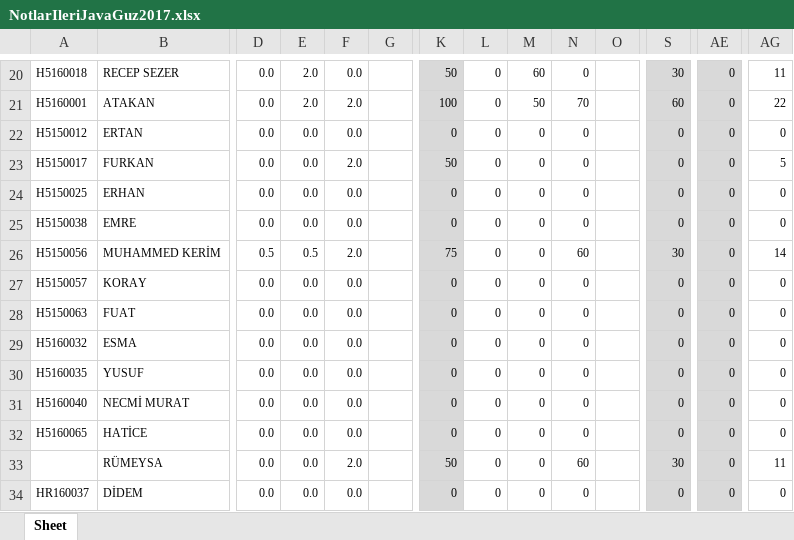
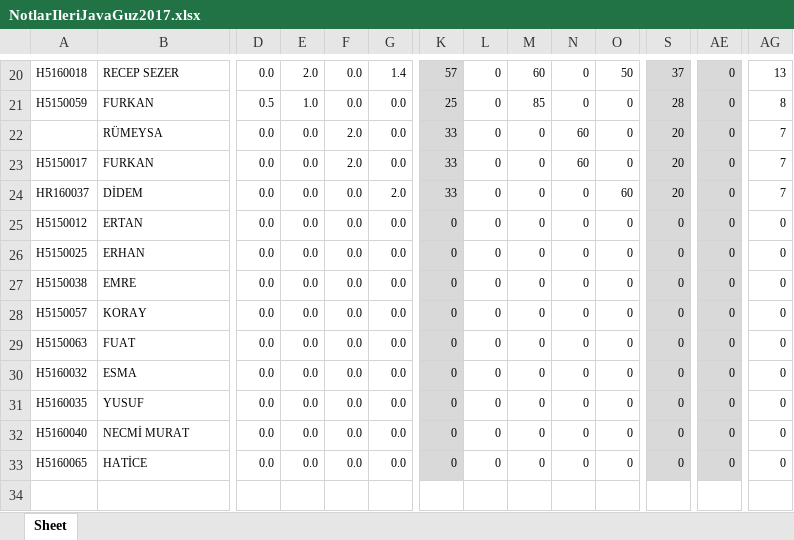
Before and after one commit to ozkansari/MyCourses, an Excel workbook: AdvancedJava_2017Autumn/_docs/NotlarIleriJavaGuz2017.xlsx, sheet Sheet, drawn as a sheet; only a part is shown, gaps mark what is left out; values as stored, in another font and other column widths than the file's, no borders; conditional formats not drawn; removed rows and columns are numbered as before the commit, all else as after; rows hold the shown columns only; the diff covers the shown part only; the diff names each change by its address in the sheet, - before the commit and + after, or states it on an @@ line.

```diff
--- a/AdvancedJava_2017Autumn/_docs/NotlarIleriJavaGuz2017.xlsx (sheet Sheet)
+++ b/AdvancedJava_2017Autumn/_docs/NotlarIleriJavaGuz2017.xlsx (sheet Sheet)
-G20: (empty)
+G20: 1.4
-K20: 50
+K20: 57
-O20: (empty)
+O20: 50
-S20: 30
+S20: 37
-AG20: 11
+AG20: 13
-row 21: H5160001 | ATAKAN | 0.0 | 2.0 | 2.0 |  | 100 | 0 | 50 | 70 |  | 60 | 0 | 22
+row 21: H5150059 | FURKAN | 0.5 | 1.0 | 0.0 | 0.0 | 25 | 0 | 85 | 0 | 0 | 28 | 0 | 8
+row 22:  | RÜMEYSA | 0.0 | 0.0 | 2.0 | 0.0 | 33 | 0 | 0 | 60 | 0 | 20 | 0 | 7
+row 23: H5150017 | FURKAN | 0.0 | 0.0 | 2.0 | 0.0 | 33 | 0 | 0 | 60 | 0 | 20 | 0 | 7
+row 24: HR160037 | DİDEM | 0.0 | 0.0 | 0.0 | 2.0 | 33 | 0 | 0 | 0 | 60 | 20 | 0 | 7
-G25: (empty)
+G25: 0.0
-O25: (empty)
+O25: 0
-row 23: H5150017 | FURKAN | 0.0 | 0.0 | 2.0 |  | 50 | 0 | 0 | 0 |  | 0 | 0 | 5
-G26:G27: (empty)
+G26:G27: 0.0
-O26:O27: (empty)
+O26:O27: 0
-row 26: H5150056 | MUHAMMED KERİM | 0.5 | 0.5 | 2.0 |  | 75 | 0 | 0 | 60 |  | 30 | 0 | 14
-G28:G33: (empty)
+G28:G33: 0.0
-O28:O33: (empty)
+O28:O33: 0
-row 33:  | RÜMEYSA | 0.0 | 0.0 | 2.0 |  | 50 | 0 | 0 | 60 |  | 30 | 0 | 11
-row 34: HR160037 | DİDEM | 0.0 | 0.0 | 0.0 |  | 0 | 0 | 0 | 0 |  | 0 | 0 | 0
```
Also changed, not shown: 7 added rows, 7 removed rows and 51 edited cells elsewhere in this sheet, formulas that keep their value, 2 other files.
